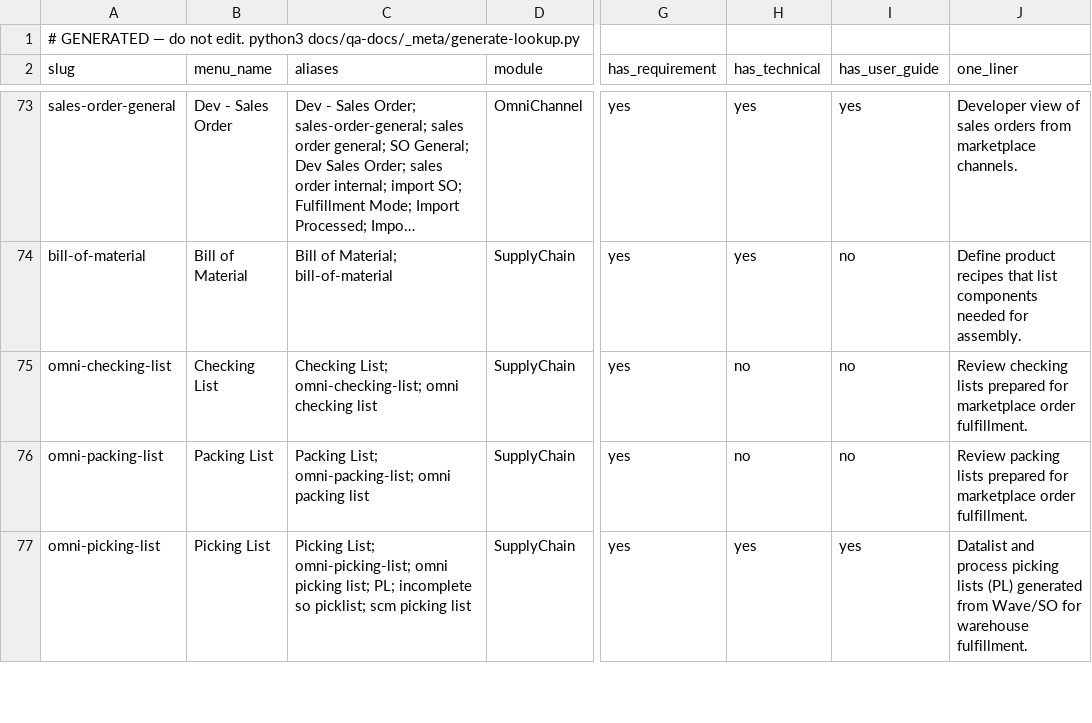
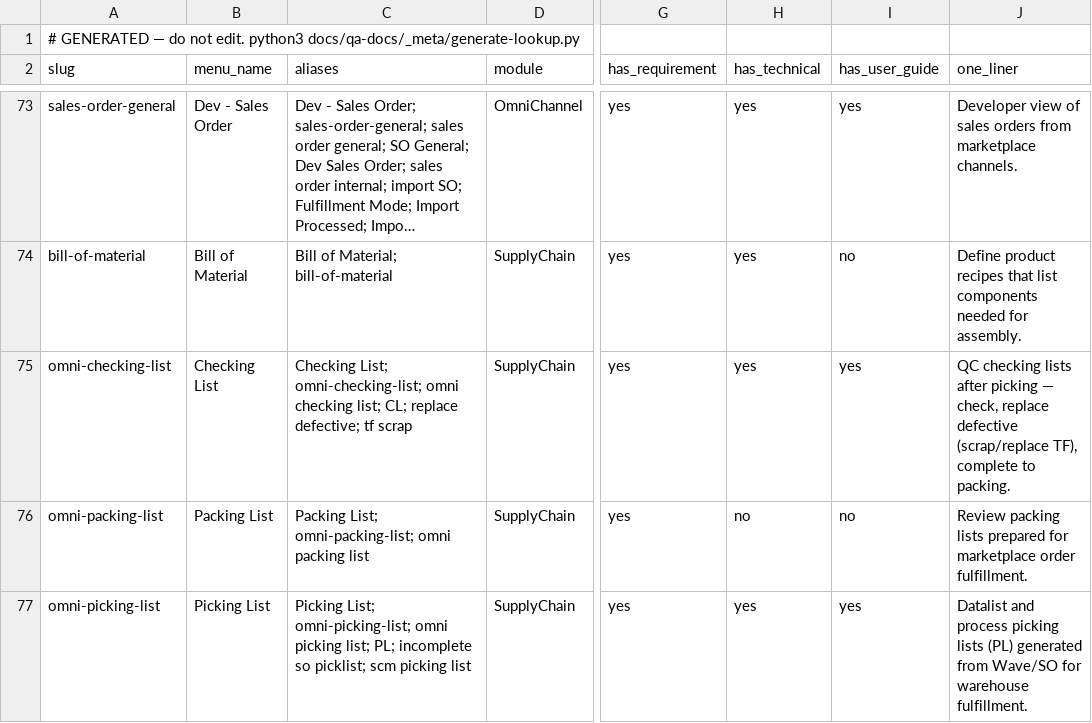
Before and after one commit to yendyr/olshoperp-docs, a TSV file: qa-docs/_meta/lookup.tsv, drawn as a sheet; only a part is shown, gaps mark what is left out; long unchanged cells end in …; the diff names each change by its address in the sheet, - before the commit and + after, or states it on an @@ line.

```diff
--- a/qa-docs/_meta/lookup.tsv
+++ b/qa-docs/_meta/lookup.tsv
-C75 (aliases): …omni checking list
+C75 (aliases): …omni checking list; CL; replace defective; tf scrap
-H75 (has_technical): no
+H75 (has_technical): yes
-I75 (has_user_guide): no
+I75 (has_user_guide): yes
-J75 (one_liner): Review checking lists prepared for marketplace order fulfillment.
+J75 (one_liner): QC checking lists after picking — check, replace defective (scrap/replace TF), complete to packing.
```
Also changed, not shown: 12 other files.
